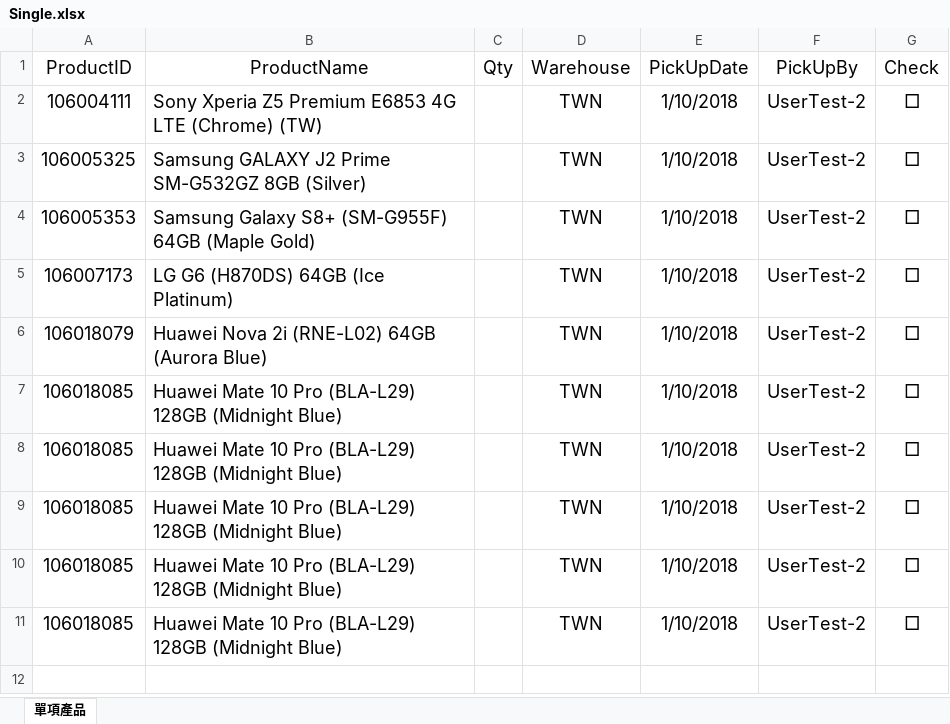
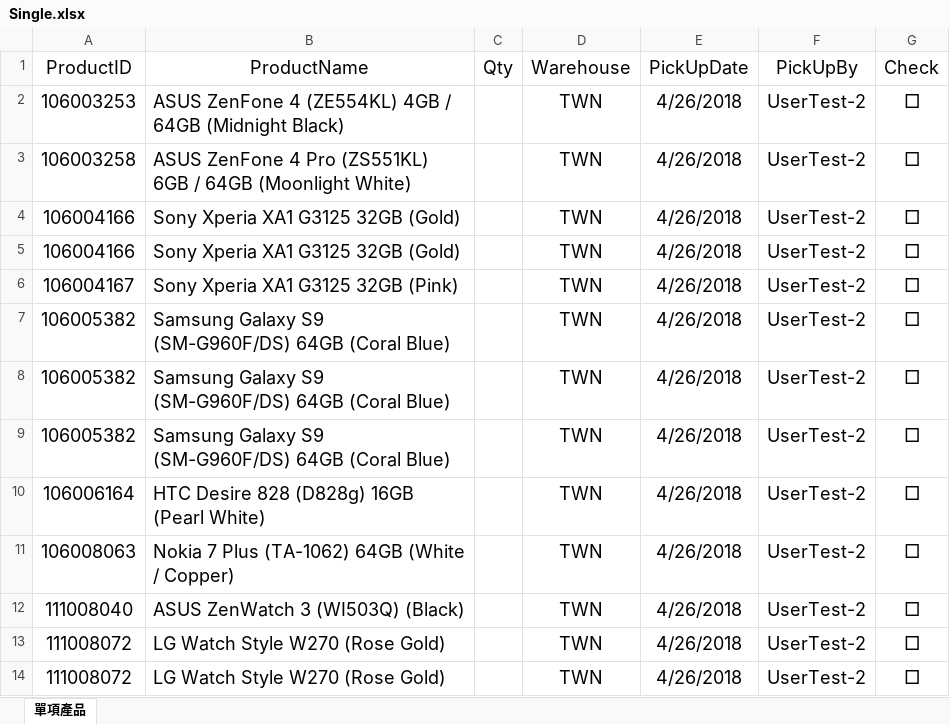
Before and after one commit to leeleonis/QD, an Excel workbook: QDLogistics/FileUploads/pickup/Single.xlsx, sheet 單項產品, drawn as a sheet; values as stored, in another font and other column widths than the file's, no borders; table styles not drawn; addresses are those after the commit; the diff names each change by its address in the sheet, - before the commit and + after, or states it on an @@ line.

```diff
--- a/QDLogistics/FileUploads/pickup/Single.xlsx (sheet 單項產品)
+++ b/QDLogistics/FileUploads/pickup/Single.xlsx (sheet 單項產品)
+row 2: 106003253 | ASUS ZenFone 4 (ZE554KL) 4GB / 64GB (Midnight Black) |  | TWN | 4/26/2018 | UserTest-2 | □
-A3 (ProductID): 106004111
+A3 (ProductID): 106003258
-B3 (ProductName): Sony Xperia Z5 Premium E6853 4G LTE (Chrome) (TW)
+B3 (ProductName): ASUS ZenFone 4 Pro (ZS551KL) 6GB / 64GB (Moonlight White)
-E3:E4 (PickUpDate): 1/10/2018
+E3:E4 (PickUpDate): 4/26/2018
-A4 (ProductID): 106005325
+A4 (ProductID): 106004166
-B4 (ProductName): Samsung GALAXY J2 Prime SM-G532GZ 8GB (Silver)
+B4 (ProductName): Sony Xperia XA1 G3125 32GB (Gold)
+row 5: 106004166 | Sony Xperia XA1 G3125 32GB (Gold) |  | TWN | 4/26/2018 | UserTest-2 | □
+row 6: 106004167 | Sony Xperia XA1 G3125 32GB (Pink) |  | TWN | 4/26/2018 | UserTest-2 | □
-A7 (ProductID): 106005353
+A7 (ProductID): 106005382
-B7 (ProductName): Samsung Galaxy S8+ (SM-G955F) 64GB (Maple Gold)
+B7 (ProductName): Samsung Galaxy S9 (SM-G960F/DS) 64GB (Coral Blue)
-E7:E14 (PickUpDate): 1/10/2018
+E7:E14 (PickUpDate): 4/26/2018
-A8 (ProductID): 106007173
+A8 (ProductID): 106005382
-B8 (ProductName): LG G6 (H870DS) 64GB (Ice Platinum)
+B8 (ProductName): Samsung Galaxy S9 (SM-G960F/DS) 64GB (Coral Blue)
-A9 (ProductID): 106018079
+A9 (ProductID): 106005382
-B9 (ProductName): Huawei Nova 2i (RNE-L02) 64GB (Aurora Blue)
+B9 (ProductName): Samsung Galaxy S9 (SM-G960F/DS) 64GB (Coral Blue)
-A10 (ProductID): 106018085
+A10 (ProductID): 106006164
-B10 (ProductName): Huawei Mate 10 Pro (BLA-L29) 128GB (Midnight Blue)
+B10 (ProductName): HTC Desire 828 (D828g) 16GB (Pearl White)
-A11 (ProductID): 106018085
+A11 (ProductID): 106008063
-B11 (ProductName): Huawei Mate 10 Pro (BLA-L29) 128GB (Midnight Blue)
+B11 (ProductName): Nokia 7 Plus (TA-1062) 64GB (White / Copper)
-A12 (ProductID): 106018085
+A12 (ProductID): 111008040
-B12 (ProductName): Huawei Mate 10 Pro (BLA-L29) 128GB (Midnight Blue)
+B12 (ProductName): ASUS ZenWatch 3 (WI503Q) (Black)
-A13:A14 (ProductID): 106018085
+A13:A14 (ProductID): 111008072
-B13:B14 (ProductName): Huawei Mate 10 Pro (BLA-L29) 128GB (Midnight Blue)
+B13:B14 (ProductName): LG Watch Style W270 (Rose Gold)
```
Also changed, not shown: 58 other files.
